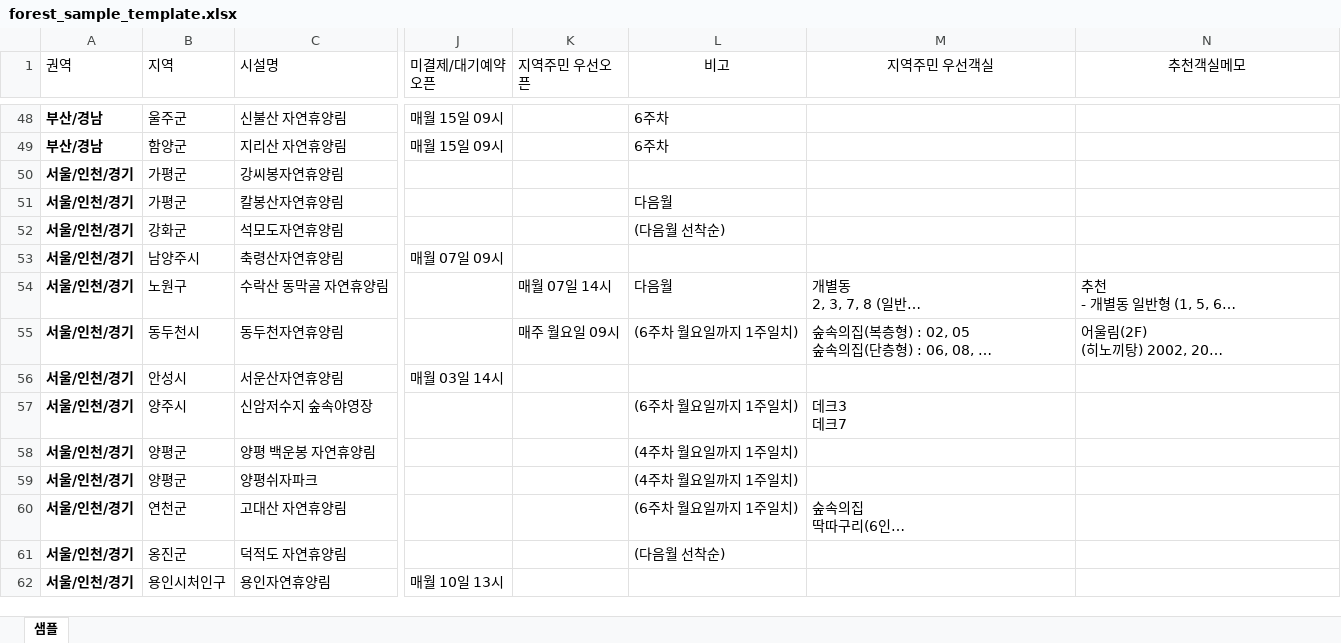
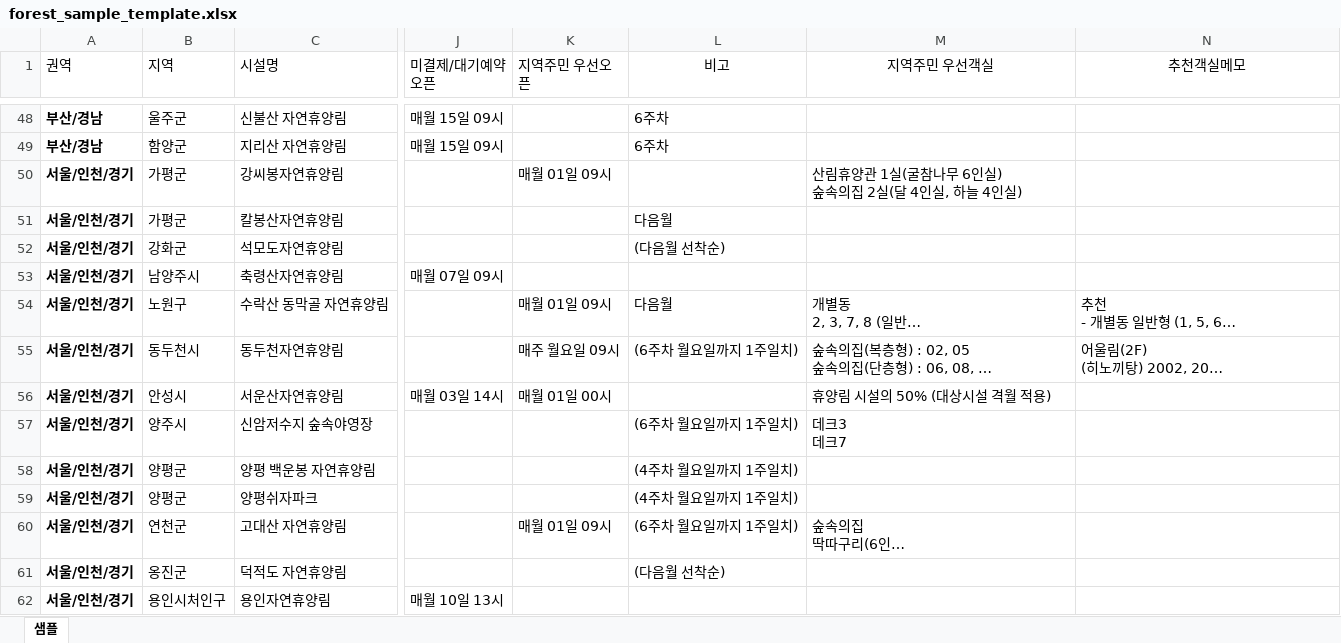
Before and after one commit to ip77xkdb/forest-app, an Excel workbook: app/convert/forest_sample_template.xlsx, sheet 샘플, drawn as a sheet; only a part is shown, gaps mark what is left out; long unchanged cells end in …; values as stored, in another font and other column widths than the file's, no borders; conditional formats not drawn; ↵ is a line break in a cell; the diff names each change by its address in the sheet, - before the commit and + after, or states it on an @@ line.

```diff
--- a/app/convert/forest_sample_template.xlsx (sheet 샘플)
+++ b/app/convert/forest_sample_template.xlsx (sheet 샘플)
-K50 (지역주민 우선오픈): (empty)
+K50 (지역주민 우선오픈): 매월 01일 09시
-M50 (지역주민 우선객실): (empty)
+M50 (지역주민 우선객실): 산림휴양관 1실(굴참나무 6인실) ↵ 숲속의집 2실(달 4인실, 하늘 4인실)
-K54 (지역주민 우선오픈): 매월 07일 14시
+K54 (지역주민 우선오픈): 매월 01일 09시
-K56 (지역주민 우선오픈): (empty)
+K56 (지역주민 우선오픈): 매월 01일 00시
-M56 (지역주민 우선객실): (empty)
+M56 (지역주민 우선객실): 휴양림 시설의 50% (대상시설 격월 적용)
-K60 (지역주민 우선오픈): (empty)
+K60 (지역주민 우선오픈): 매월 01일 09시
```
Also changed, not shown: 3 other files.
